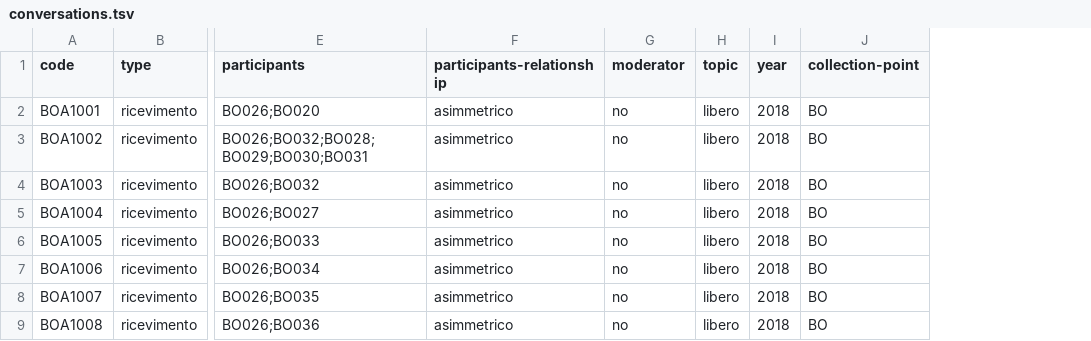
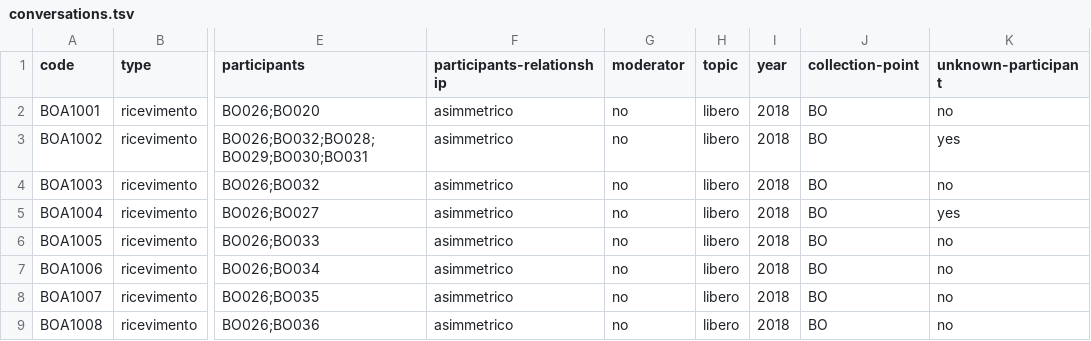
Before and after one commit to KIParla/KIParla-NoSketch-Data, a TSV file: metadata/KIP/conversations.tsv, drawn as a sheet; only a part is shown, gaps mark what is left out; the diff names each change by its address in the sheet, - before the commit and + after, or states it on an @@ line.

```diff
--- a/metadata/KIP/conversations.tsv
+++ b/metadata/KIP/conversations.tsv
+column K (unknown-participant), rows 2-9: no | yes | no | yes | no | no | no | no
```
Also changed, not shown: metadata/KIP/participants.tsv, metadata/KIPasti/conversations.tsv, 20 other files.
